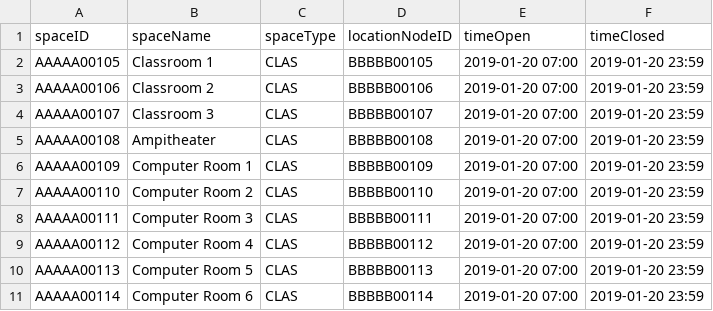
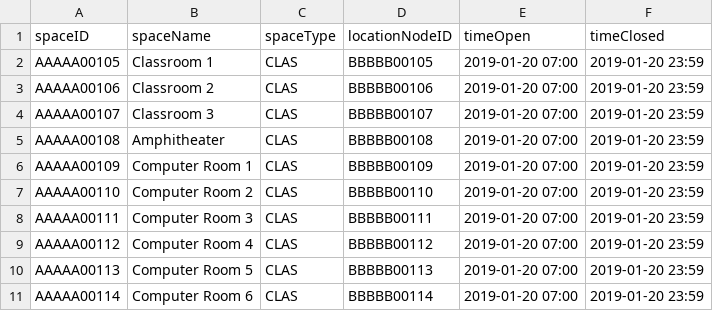
Before and after one commit to softeng-teamn/Hospital-Navigation, a CSV file: src/main/resources/csv/reservablespaces.csv, drawn as a sheet.

```diff
--- a/src/main/resources/csv/reservablespaces.csv
+++ b/src/main/resources/csv/reservablespaces.csv
@@ -4,3 +4,3 @@ AAAAA00106,Classroom 2,CLAS,BBBBB00106,2019-01-20 07:00,2019-01-20 23:59
 AAAAA00107,Classroom 3,CLAS,BBBBB00107,2019-01-20 07:00,2019-01-20 23:59
-AAAAA00108,Ampitheater,CLAS,BBBBB00108,2019-01-20 07:00,2019-01-20 23:59
+AAAAA00108,Amphitheater,CLAS,BBBBB00108,2019-01-20 07:00,2019-01-20 23:59
 AAAAA00109,Computer Room 1,CLAS,BBBBB00109,2019-01-20 07:00,2019-01-20 23:59
```
Also changed, not shown: 1 other file.
